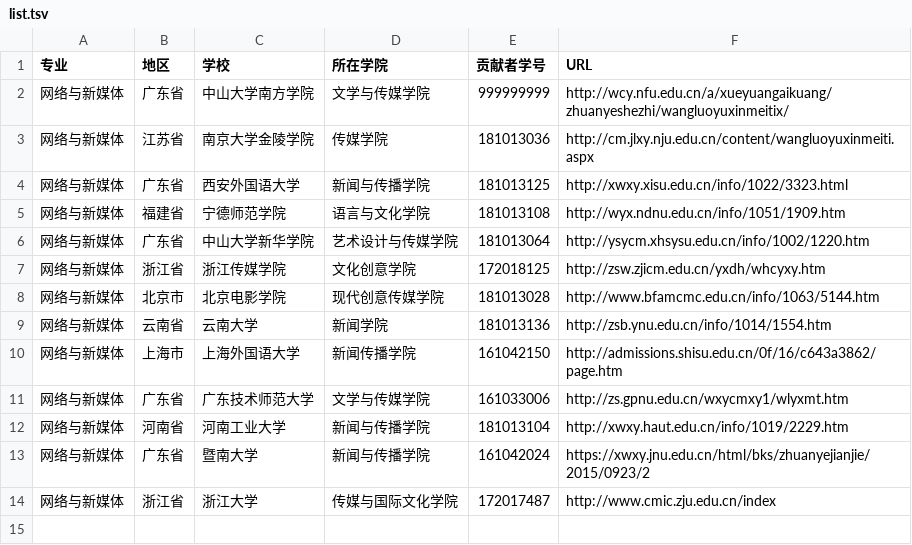
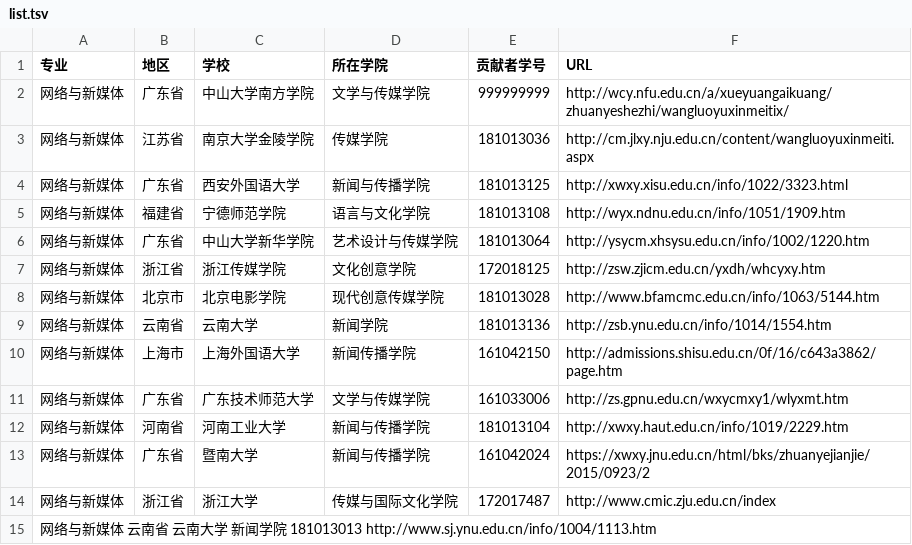
Before and after one commit to hanteng/China_newmedia_undergrad, a TSV file: list.tsv, drawn as a sheet.

Commit message:
找到一个云南大学网络与新媒体专业 请求合并

```diff
--- a/list.tsv
+++ b/list.tsv
@@ -14 +14,2 @@
 网络与新媒体	浙江省	浙江大学	传媒与国际文化学院	172017487	http://www.cmic.zju.edu.cn/index
+网络与新媒体   云南省  云南大学  新闻学院  181013013  http://www.sj.ynu.edu.cn/info/1004/1113.htm
```
